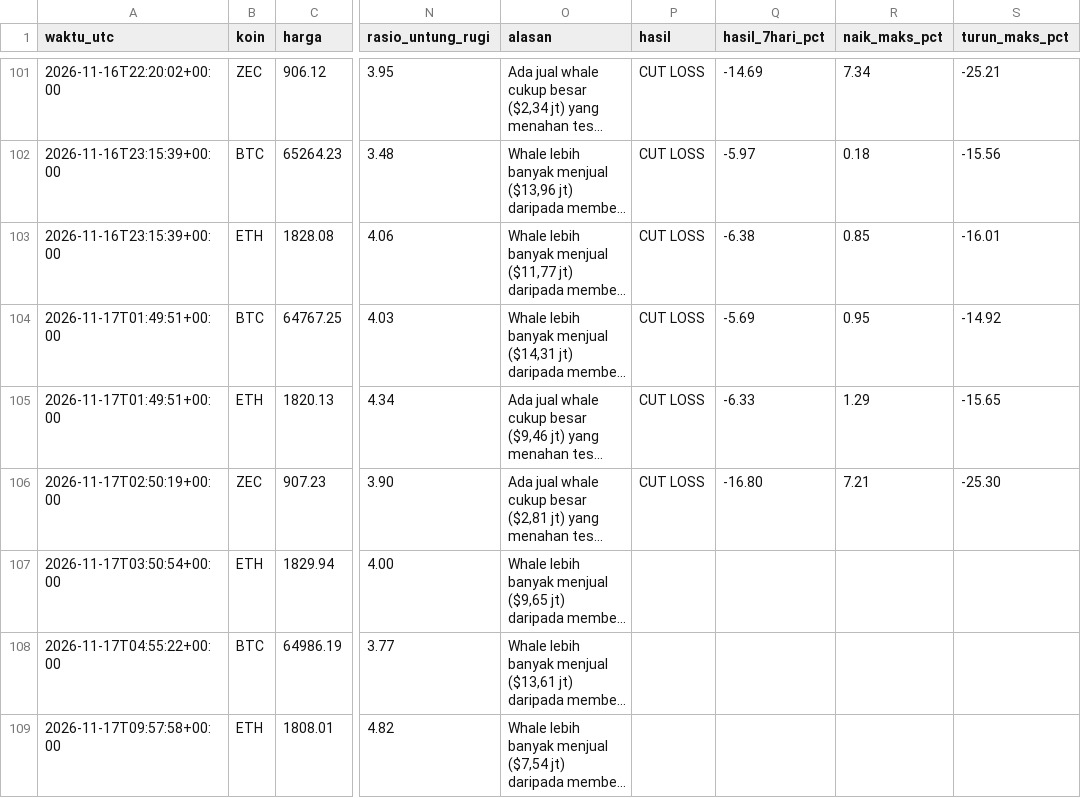
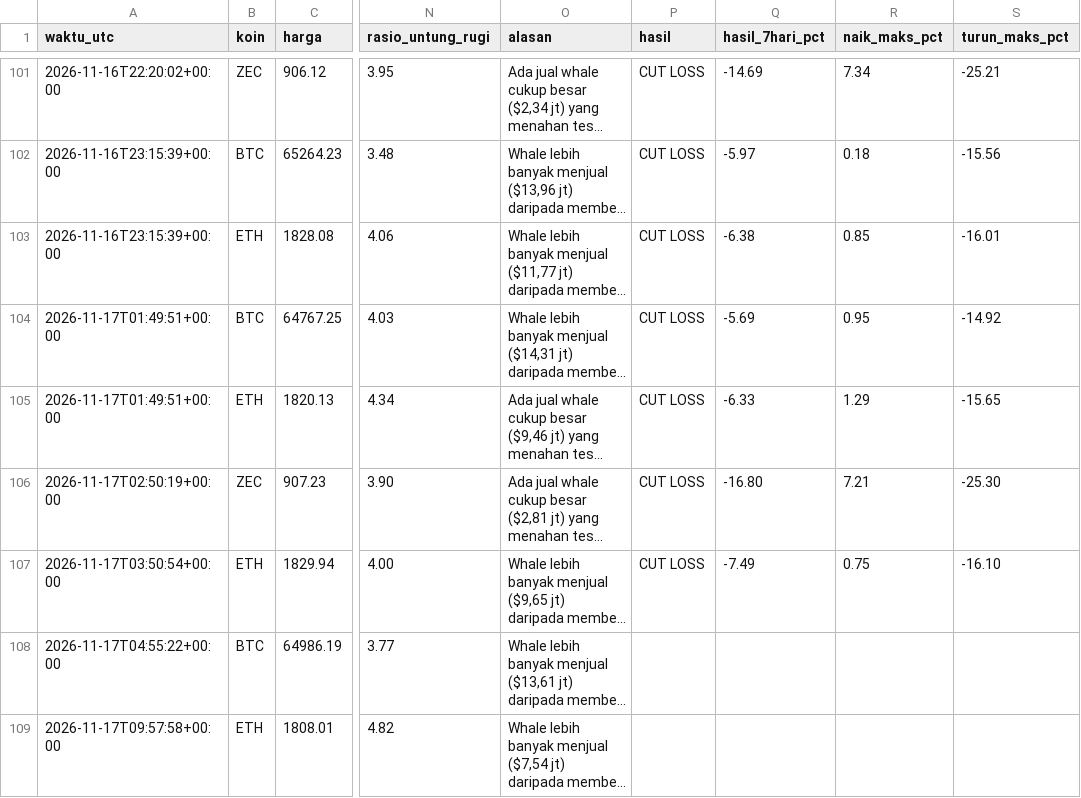
Before and after one commit to Ilhamikir/whale-tracker-v2, a CSV file: sinyal_log.csv, drawn as a sheet; only a part is shown, gaps mark what is left out; long unchanged cells end in …; the diff covers the shown part only; the diff names each change by its address in the sheet, - before the commit and + after, or states it on an @@ line.

Commit message:
Pembaruan whale tracker

```diff
--- a/sinyal_log.csv
+++ b/sinyal_log.csv
-P107 (hasil): (empty)
+P107 (hasil): CUT LOSS
-Q107 (hasil_7hari_pct): (empty)
+Q107 (hasil_7hari_pct): -7.49
-R107 (naik_maks_pct): (empty)
+R107 (naik_maks_pct): 0.75
-S107 (turun_maks_pct): (empty)
+S107 (turun_maks_pct): -16.10
```
Also changed, not shown: 1 added row elsewhere in this file, 1 other file.
